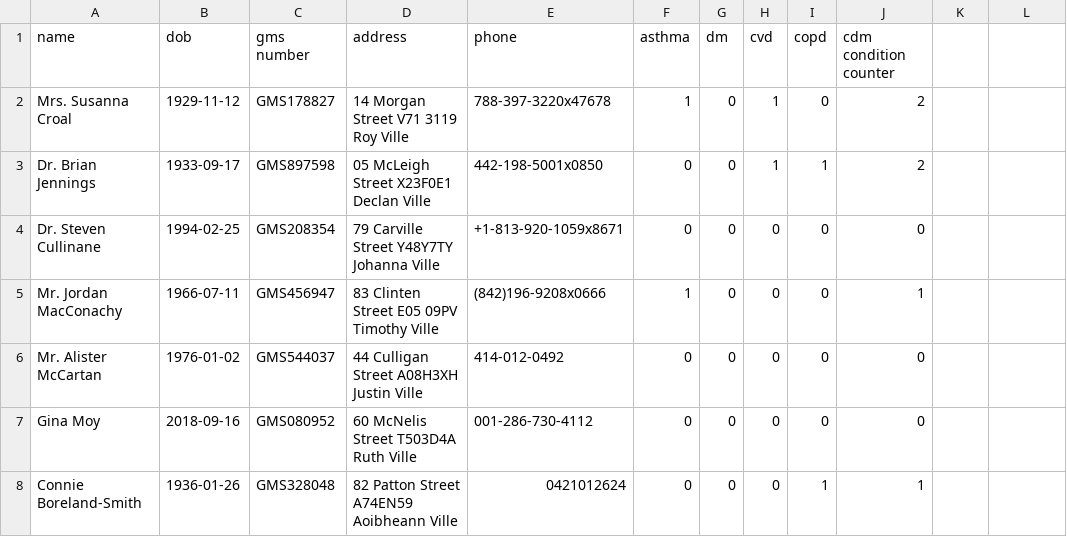
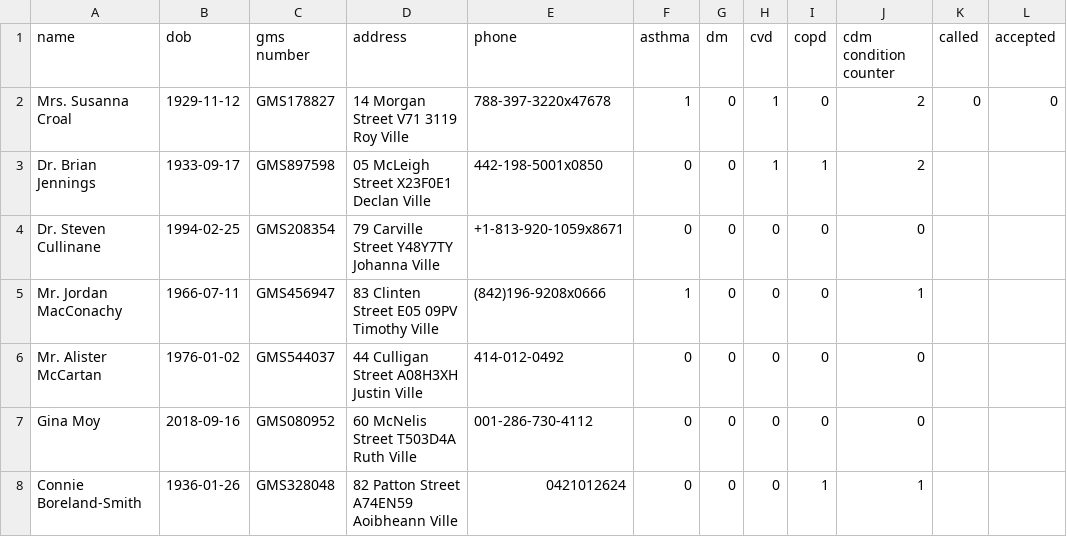
Before and after one commit to CDM-Optimiser/cdm-optimiser, a CSV file: frontend/public/data/samplepatients.csv, drawn as a sheet; only a part is shown.

Commit message:
fix: updated sample csv to support called and accepted boolean columns

```diff
--- a/frontend/public/data/samplepatients.csv
+++ b/frontend/public/data/samplepatients.csv
@@ -1,3 +1,3 @@
-name,dob,gms number,address,phone,asthma,dm,cvd,copd,cdm condition counter
-Mrs. Susanna Croal,1929-11-12,GMS178827,14 Morgan Street V71 3119 Roy Ville,788-397-3220x47678,1,0,1,0,2
+name,dob,gms number,address,phone,asthma,dm,cvd,copd,cdm condition counter,called,accepted
+Mrs. Susanna Croal,1929-11-12,GMS178827,14 Morgan Street V71 3119 Roy Ville,788-397-3220x47678,1,0,1,0,2,0,0
 Dr. Brian Jennings,1933-09-17,GMS897598,05 McLeigh Street X23F0E1 Declan Ville,442-198-5001x0850,0,0,1,1,2
```
Also changed, not shown: 1 other file.
